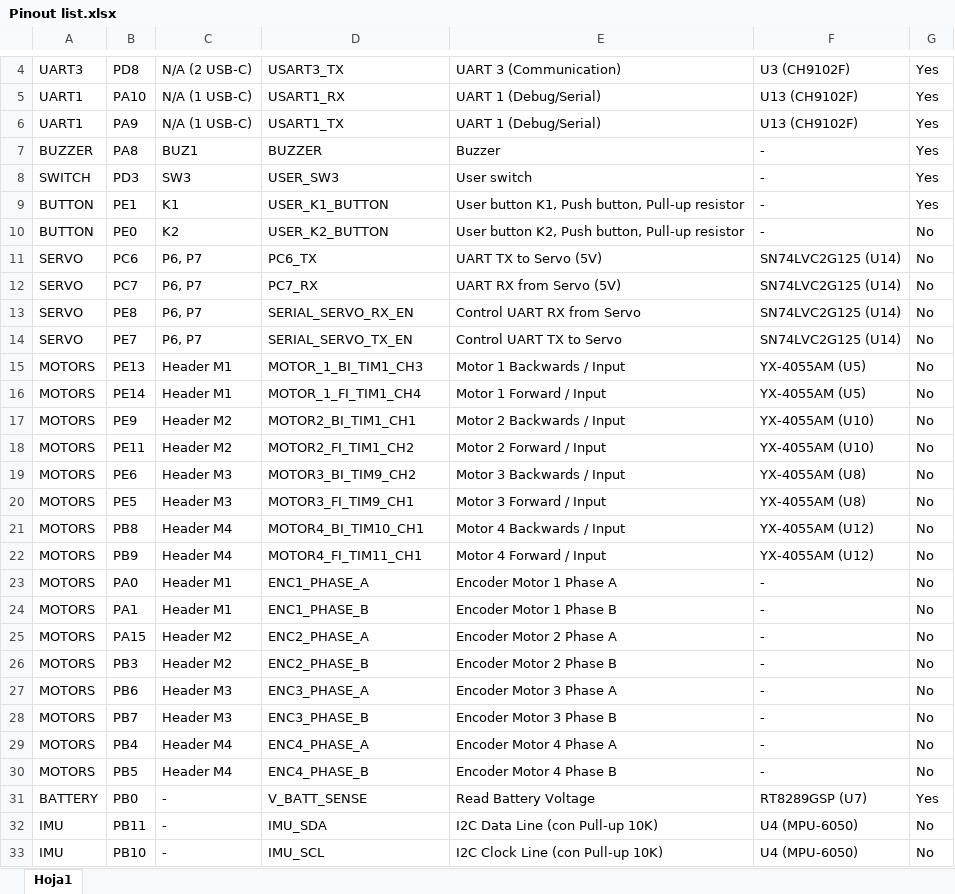
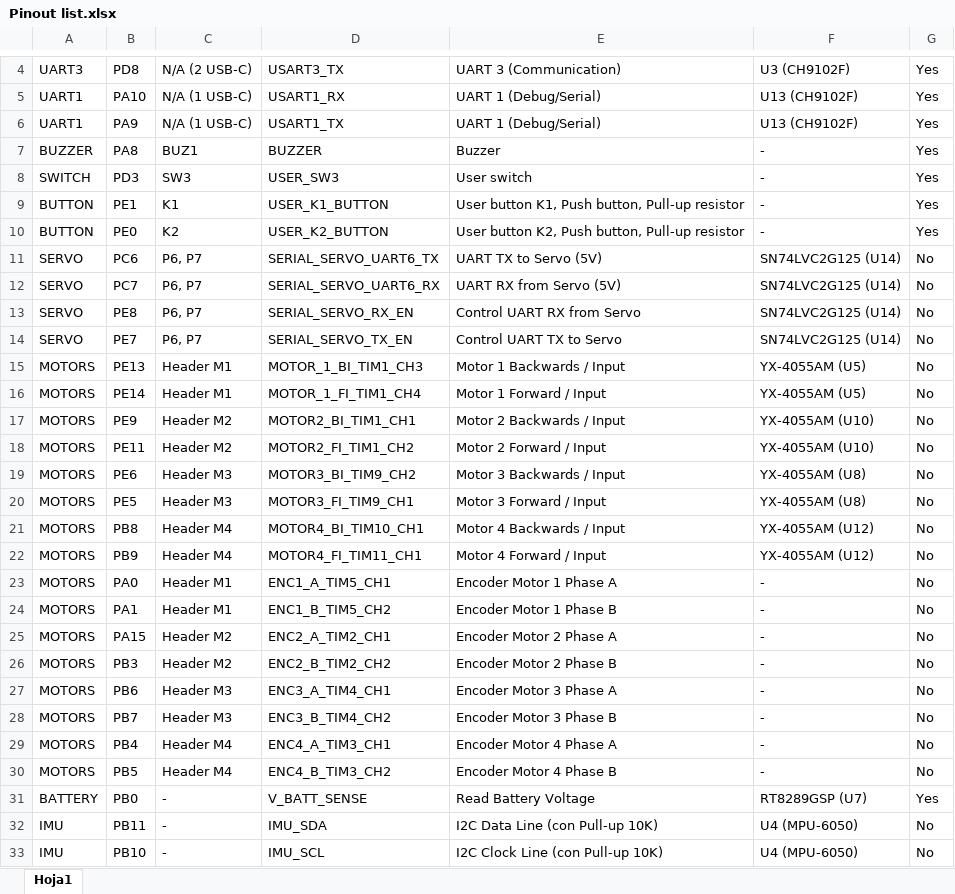
Before and after one commit to ipobletev/sme-stm32f407-4wcl, an Excel workbook: docs/Hiwonder Board V1.2/Pinout list.xlsx, sheet Hoja1, drawn as a sheet; only a part is shown, gaps mark what is left out; values as stored, in another font and other column widths than the file's, no borders; table styles not drawn; the diff names each change by its address in the sheet, - before the commit and + after, or states it on an @@ line.

Commit message:
implement new arquitecture to send data add missing peripherals

```diff
--- a/docs/Hiwonder Board V1.2/Pinout list.xlsx (sheet Hoja1)
+++ b/docs/Hiwonder Board V1.2/Pinout list.xlsx (sheet Hoja1)
-G10: No
+G10: Yes
-D11: PC6_TX
+D11: SERIAL_SERVO_UART6_TX
-D12: PC7_RX
+D12: SERIAL_SERVO_UART6_RX
-D23: ENC1_PHASE_A
+D23: ENC1_A_TIM5_CH1
-D24: ENC1_PHASE_B
+D24: ENC1_B_TIM5_CH2
-D25: ENC2_PHASE_A
+D25: ENC2_A_TIM2_CH1
-D26: ENC2_PHASE_B
+D26: ENC2_B_TIM2_CH2
-D27: ENC3_PHASE_A
+D27: ENC3_A_TIM4_CH1
-D28: ENC3_PHASE_B
+D28: ENC3_B_TIM4_CH2
-D29: ENC4_PHASE_A
+D29: ENC4_A_TIM3_CH1
-D30: ENC4_PHASE_B
+D30: ENC4_B_TIM3_CH2
```
Also changed, not shown: 43 other files.
